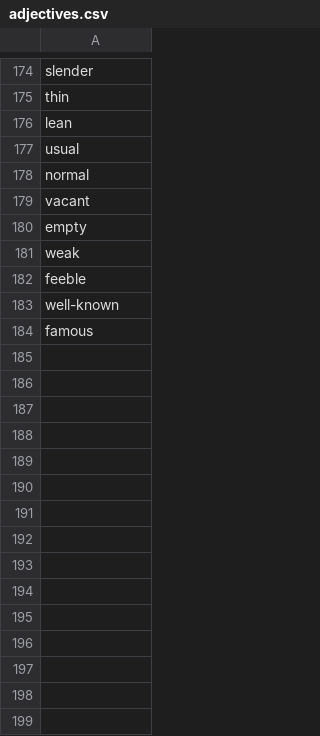
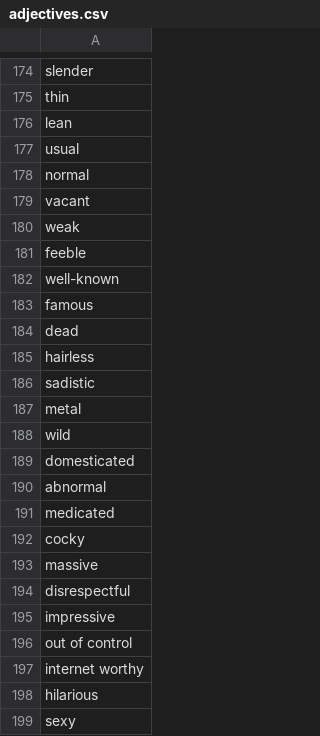
Before and after one commit to Modulus/RandomNameGenerator, a CSV file: backend/resources/adjectives.csv, drawn as a sheet; only a part is shown, gaps mark what is left out; the diff covers the shown part only.

Commit message:
Removed timestamp, added replace of -, also added way more names and adjectives

```diff
--- a/backend/resources/adjectives.csv
+++ b/backend/resources/adjectives.csv
@@ -179,3 +179,2 @@ normal
 vacant
-empty
 weak
@@ -184 +183,17 @@ well-known
 famous
+dead
+hairless
+sadistic
+metal
+wild
+domesticated
+abnormal
+medicated
+cocky
+massive
+disrespectful
+impressive
+out of control
+internet worthy
+hilarious
+sexy
```
Also changed, not shown: 94 added rows elsewhere in this file, backend/resources/animals.csv, 2 other files.
